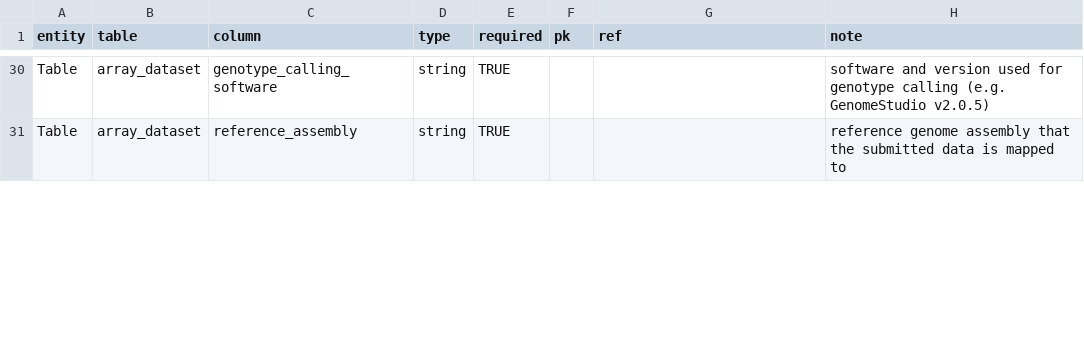
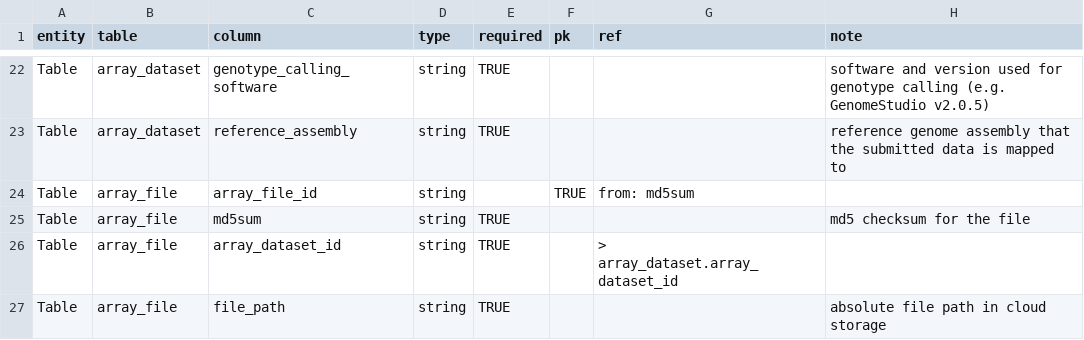
Before and after one commit to UW-GAC/primed_data_models, a TSV file: PRIMED_genotype_data_model_v0.tsv, drawn as a sheet; only a part is shown, gaps mark what is left out; the diff covers the shown part only.

Commit message:
replace dataset and file tables with dataset-specific file tables
Since AnVIL requires that each dataset have a primary key
("entity id") that matches the name of the table, we cannot have
multiple type-specific tables all indexed by "dataset id".
Instead, omit the dataset table and assign appropriately named
keys to each of array_dataset, etc. This also requires having a
separate file table for each type of dataset.

```diff
--- a/PRIMED_genotype_data_model_v0.tsv
+++ b/PRIMED_genotype_data_model_v0.tsv
@@ -31 +23,5 @@ Table	array_dataset	genotype_calling_software	string	TRUE			software and version
 Table	array_dataset	reference_assembly	string	TRUE			reference genome assembly that the submitted data is mapped to
+Table	array_file	array_file_id	string		TRUE	from: md5sum	
+Table	array_file	md5sum	string	TRUE			md5 checksum for the file
+Table	array_file	array_dataset_id	string	TRUE		> array_dataset.array_dataset_id	
+Table	array_file	file_path	string	TRUE			absolute file path in cloud storage
```
Also changed, not shown: 14 added rows, 13 removed rows and 10 edited cells elsewhere in this file.
